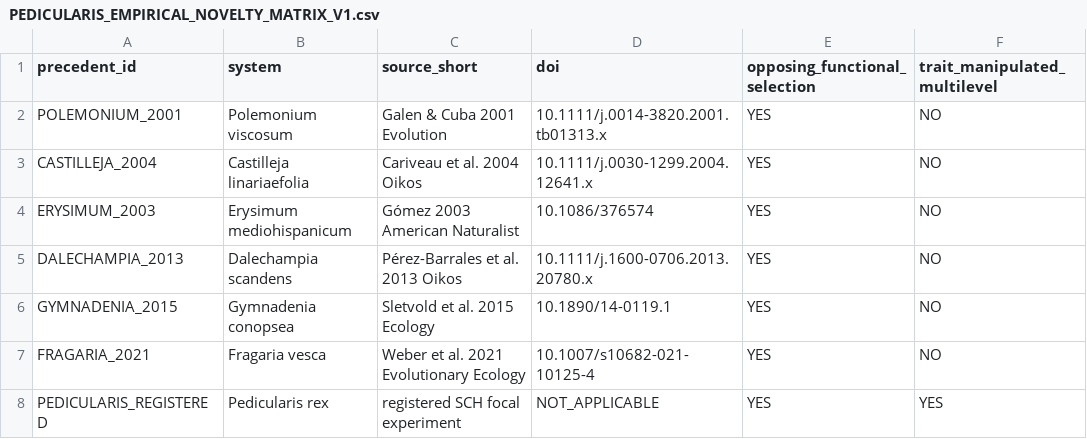
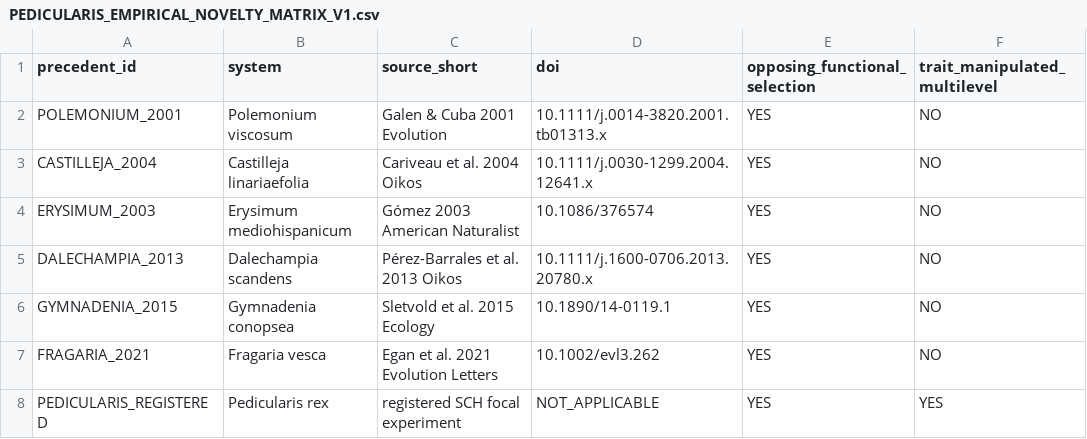
Before and after one commit to zuizui0223/sch, a CSV file: empirical/architecture/PEDICULARIS_EMPIRICAL_NOVELTY_MATRIX_V1.csv, drawn as a sheet; only a part is shown; the diff names each change by its address in the sheet, - before the commit and + after, or states it on an @@ line.

Commit message:
Correct factorial Fragaria precedent citation

```diff
--- a/empirical/architecture/PEDICULARIS_EMPIRICAL_NOVELTY_MATRIX_V1.csv
+++ b/empirical/architecture/PEDICULARIS_EMPIRICAL_NOVELTY_MATRIX_V1.csv
-C7 (source_short): Weber et al. 2021 Evolutionary Ecology
+C7 (source_short): Egan et al. 2021 Evolution Letters
-D7 (doi): 10.1007/s10682-021-10125-4
+D7 (doi): 10.1002/evl3.262
```
